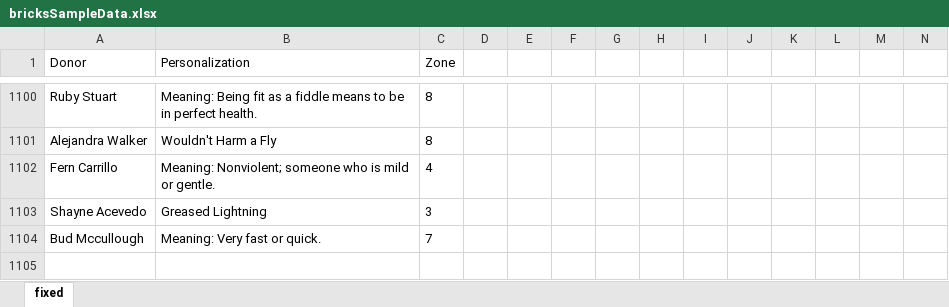
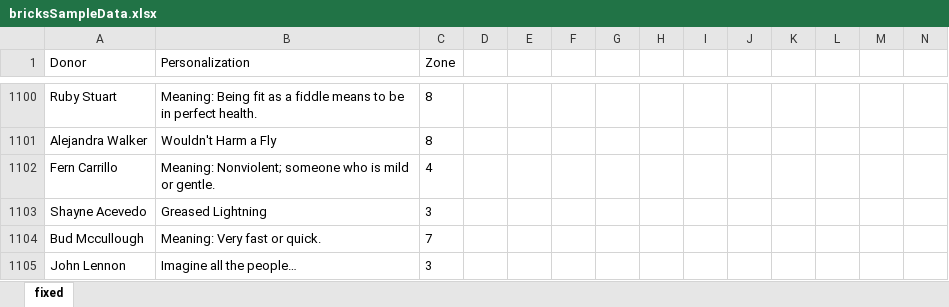
Before and after one commit to wendycorene/bricks, an Excel workbook: bricksSampleData.xlsx, sheet fixed, drawn as a sheet; only a part is shown, gaps mark what is left out; values as stored, in another font and other column widths than the file's, no borders; rows hold the shown columns only; the diff names each change by its address in the sheet, - before the commit and + after, or states it on an @@ line.

Commit message:
Add new donors

```diff
--- a/bricksSampleData.xlsx (sheet fixed)
+++ b/bricksSampleData.xlsx (sheet fixed)
+row 1105: John Lennon | Imagine all the people… | 3
```
